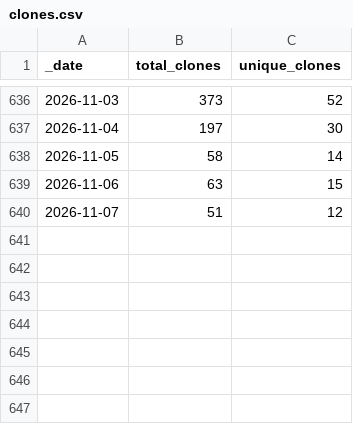
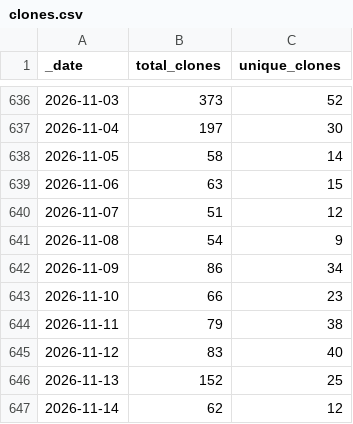
Before and after one commit to ansible-middleware/keycloak, a CSV file: traffic/clones.csv, drawn as a sheet; only a part is shown, gaps mark what is left out.

Commit message:
GitHub traffic

```diff
--- a/traffic/clones.csv
+++ b/traffic/clones.csv
@@ -640 +640,8 @@ _date,total_clones,unique_clones
 2026-11-07,51,12
+2026-11-08,54,9
+2026-11-09,86,34
+2026-11-10,66,23
+2026-11-11,79,38
+2026-11-12,83,40
+2026-11-13,152,25
+2026-11-14,62,12
```
Also changed, not shown: traffic/views.csv, 1 other file.
